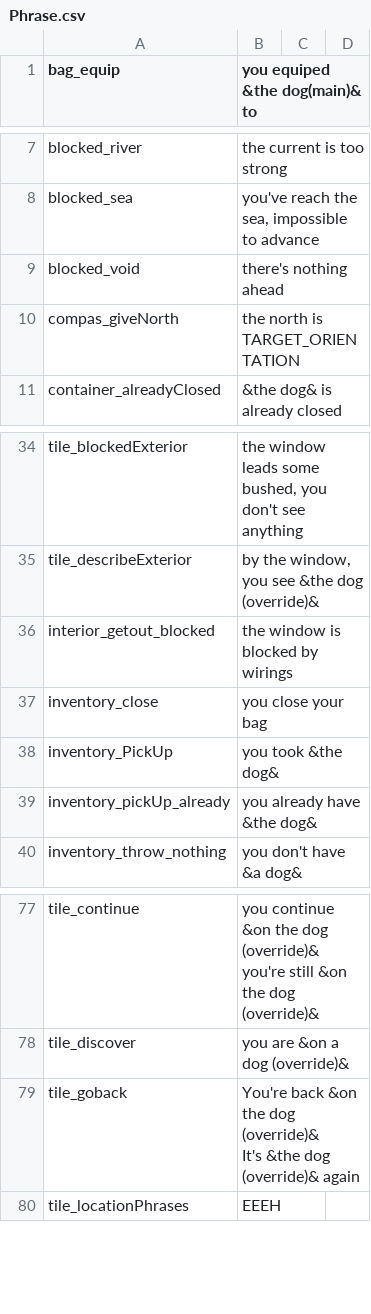
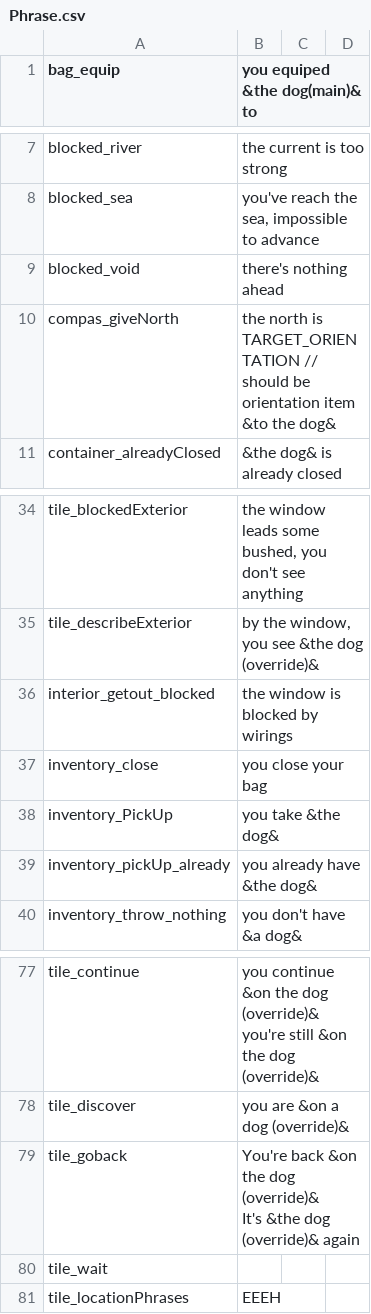
Before and after one commit to GameInSociety/RogueText, a CSV file: Assets/Resources/Phrase.csv, drawn as a sheet; only a part is shown, gaps mark what is left out.

```diff
--- a/Assets/Resources/Phrase.csv
+++ b/Assets/Resources/Phrase.csv
@@ -9,3 +9,3 @@ blocked_sea,"you've reach the sea, impossible to advance",,
 blocked_void,there's nothing ahead,,
-compas_giveNorth,the north is TARGET_ORIENTATION,,
+compas_giveNorth,the north is TARGET_ORIENTATION // should be orientation item &to the dog&,,
 container_alreadyClosed,&the dog& is already closed,,
@@ -37,3 +37,3 @@ interior_getout_blocked,the window is blocked by wirings,,
 inventory_close,you close your bag,,
-inventory_PickUp,you took &the dog&,,
+inventory_PickUp,you take &the dog&,,
 inventory_pickUp_already,you already have &the dog&,,
@@ -94,2 +94,3 @@ tile_goback,"You're back &on the dog (override)&
 It's &the dog (override)& again",,
+tile_wait,,,
 tile_locationPhrases,EEEH,,
```
Also changed, not shown: Assets/Resources/FunctionLists.csv, 14 other files.
